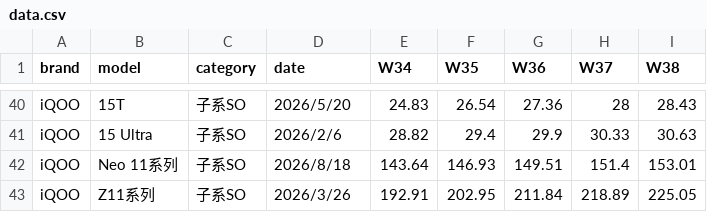
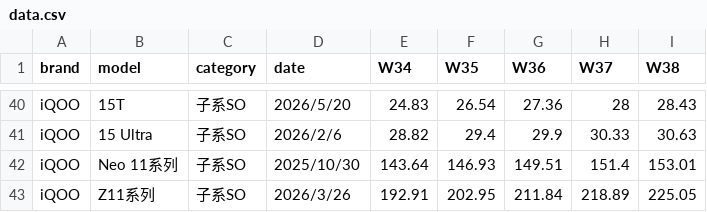
Before and after one commit to muinocriz/smartphoneSellOut, a CSV file: data.csv, drawn as a sheet; only a part is shown, gaps mark what is left out.

Commit message:
修正 iqoo new 11 系列发布日期

```diff
--- a/data.csv
+++ b/data.csv
@@ -41,3 +41,3 @@ iQOO,15T,子系SO,2026/5/20,24.83,26.54,27.36,28,28.43
 iQOO,15 Ultra,子系SO,2026/2/6,28.82,29.4,29.9,30.33,30.63
-iQOO,Neo 11系列,子系SO,2026/8/18,143.64,146.93,149.51,151.4,153.01
+iQOO,Neo 11系列,子系SO,2025/10/30,143.64,146.93,149.51,151.4,153.01
 iQOO,Z11系列,子系SO,2026/3/26,192.91,202.95,211.84,218.89,225.05
```
